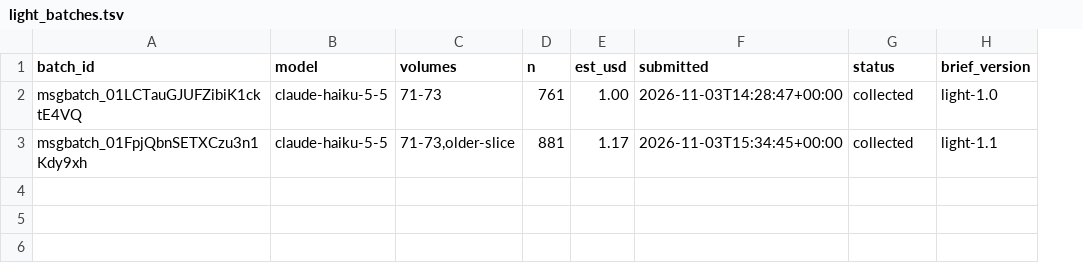
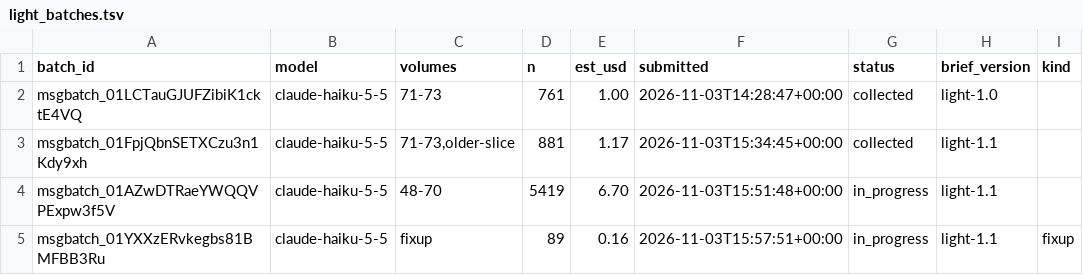
Before and after one commit to cmheilig/harvest-cdc-journals, a TSV file: mmwr-index-eval/light_batches.tsv, drawn as a sheet; the diff names each change by its address in the sheet, - before the commit and + after, or states it on an @@ line.

```diff
--- a/mmwr-index-eval/light_batches.tsv
+++ b/mmwr-index-eval/light_batches.tsv
+column I (kind), empty
+row 4: msgbatch_01AZwDTRaeYWQQVPExpw3f5V | claude-haiku-5-5 | 48-70 | 5419 | 6.70 | 2026-11-03T15:51:48+00:00 | in_progress | light-1.1
+row 5: msgbatch_01YXXzERvkegbs81BMFBB3Ru | claude-haiku-5-5 | fixup | 89 | 0.16 | 2026-11-03T15:57:51+00:00 | in_progress | light-1.1 | fixup
```
Also changed, not shown: 2 other files.
